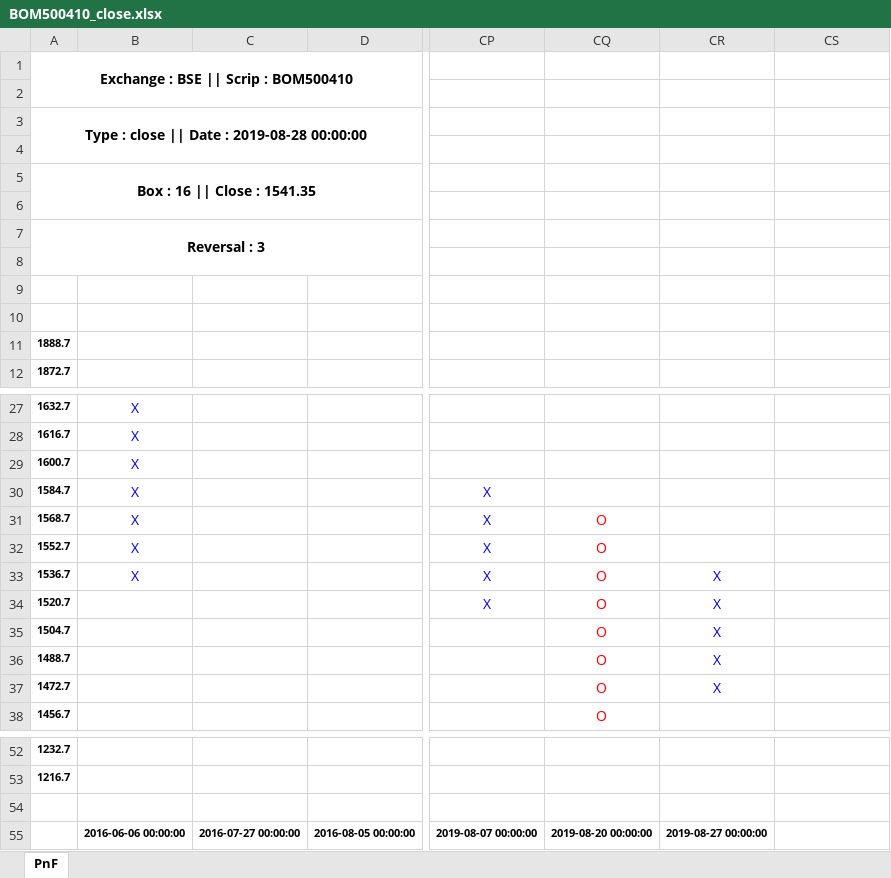
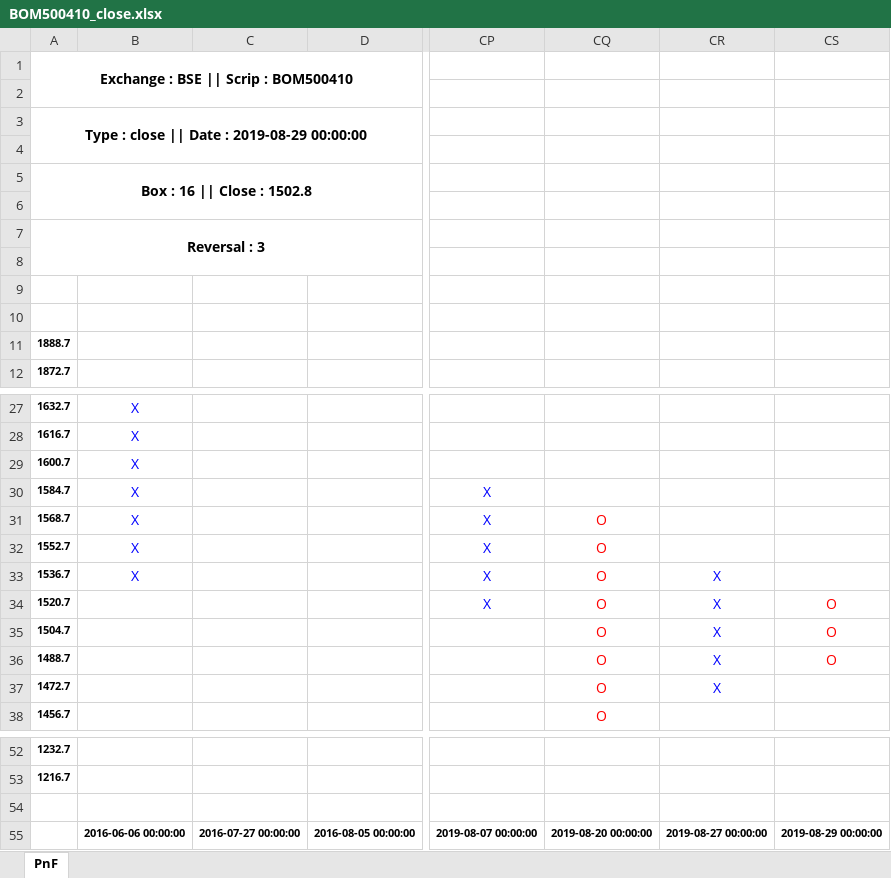
Before and after one commit to kncsolutions/dhelm-pnf-chart-generator, an Excel workbook: charts_quandl/BOM500410_close.xlsx, sheet PnF, drawn as a sheet; only a part is shown, gaps mark what is left out; values as stored, in another font and other column widths than the file's, no borders; the diff names each change by its address in the sheet, - before the commit and + after, or states it on an @@ line.

```diff
--- a/charts_quandl/BOM500410_close.xlsx (sheet PnF)
+++ b/charts_quandl/BOM500410_close.xlsx (sheet PnF)
-A3: Type : close || Date : 2019-08-28 00:00:00
+A3: Type : close || Date : 2019-08-29 00:00:00
-A5: Box : 16 || Close : 1541.35
+A5: Box : 16 || Close : 1502.8
-CS34:CS36: (empty)
+CS34:CS36: O
-CS55: (empty)
+CS55: 2019-08-29 00:00:00
```
Also changed, not shown: charts_quandl/BOM508869_close.xlsx, settings/data_source_credentials.xlsx, 16 other files.
